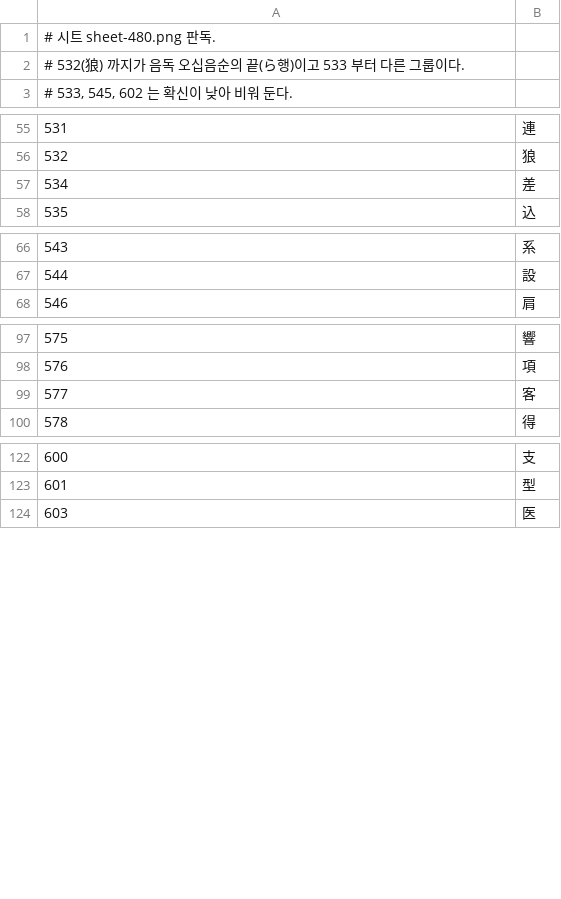
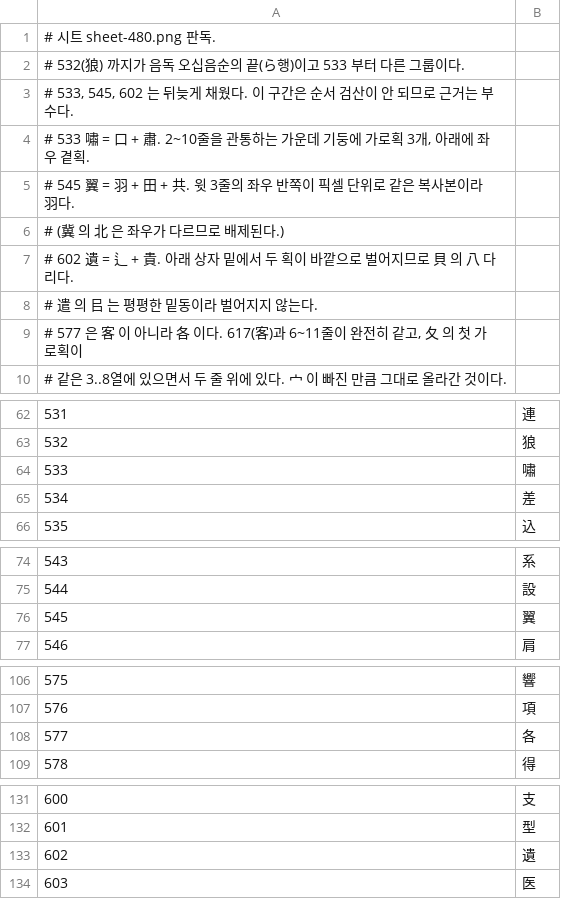
Before and after one commit to namyunho/ff8-kr, a TSV file: data/glyph-sheets/sheet-480.tsv, drawn as a sheet; only a part is shown, gaps mark what is left out; addresses are those after the commit; the diff names each change by its address in the sheet, - before the commit and + after, or states it on an @@ line.

```diff
--- a/data/glyph-sheets/sheet-480.tsv
+++ b/data/glyph-sheets/sheet-480.tsv
+row 1: # 시트 sheet-480.png 판독.
+row 2: # 532(狼) 까지가 음독 오십음순의 끝(ら행)이고 533 부터 다른 그룹이다.
+row 3: # 533, 545, 602 는 뒤늦게 채웠다. 이 구간은 순서 검산이 안 되므로 근거는 부수다.
+row 4: # 533 嘯 = 口 + 肅. 2~10줄을 관통하는 가운데 기둥에 가로획 3개, 아래에 좌우 곁획.
+row 5: # 545 翼 = 羽 + 田 + 共. 윗 3줄의 좌우 반쪽이 픽셀 단위로 같은 복사본이라 羽다.
+row 6: # (冀 의 北 은 좌우가 다르므로 배제된다.)
+row 7: # 602 遺 = 辶 + 貴. 아래 상자 밑에서 두 획이 바깥으로 벌어지므로 貝 의 八 다리다.
@@ column A renumbered between rows 8 and 10 @@
+row 64: 533 | 嘯
+row 76: 545 | 翼
-B108: 客
+B108: 各
+row 133: 602 | 遺
```
Also changed, not shown: data/glyph-sheets/sheet-736.tsv, data/glyph-sheets/sheet-864.tsv, 5 other files.
